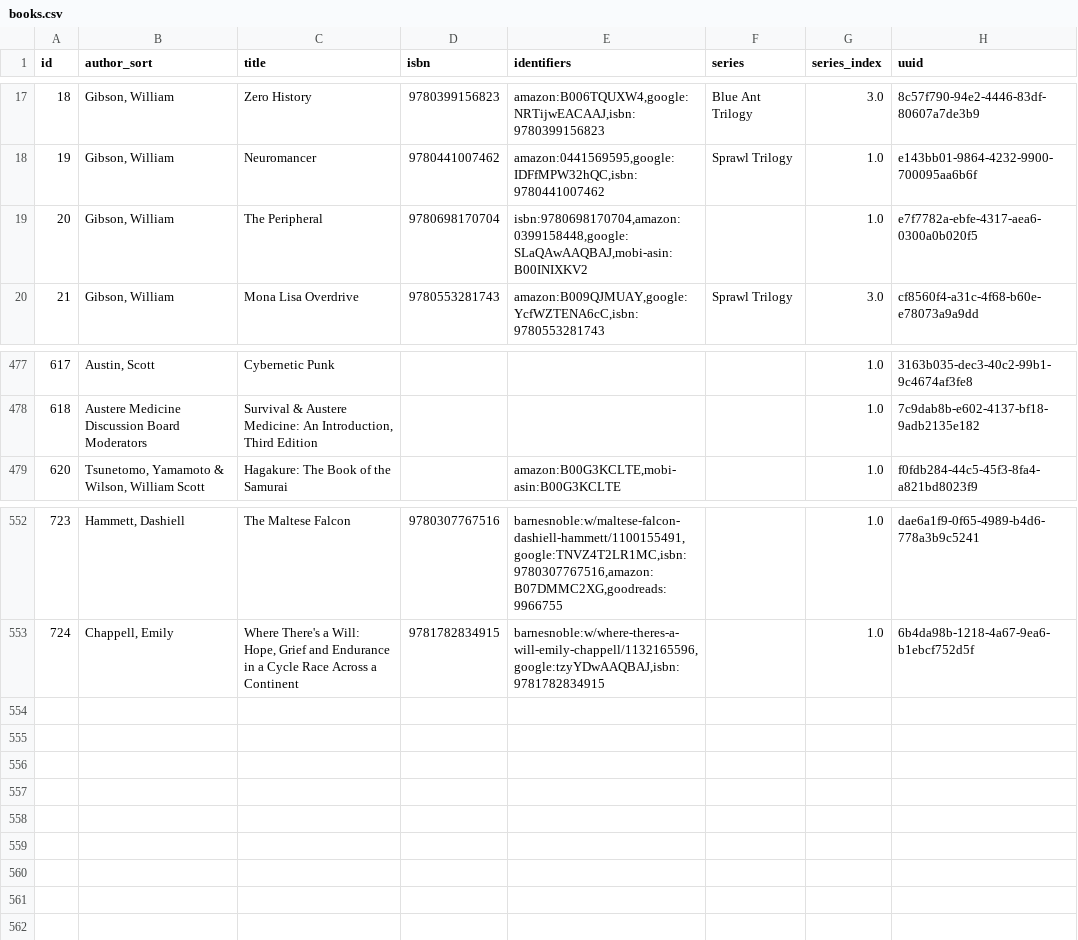
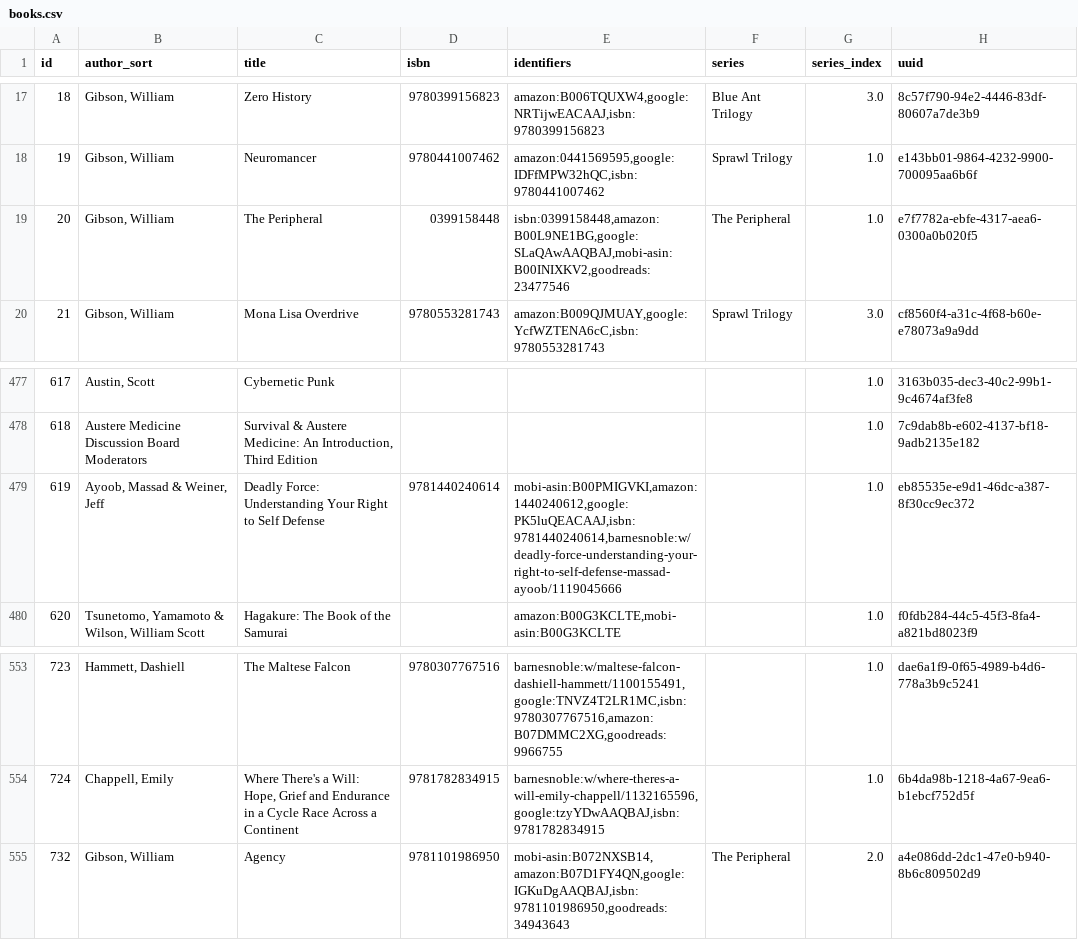
Before and after one commit to pigmonkey/pig-monkey.com, a CSV file: content/media/library/books.csv, drawn as a sheet; only a part is shown, gaps mark what is left out.

Commit message:
update books

```diff
--- a/content/media/library/books.csv
+++ b/content/media/library/books.csv
@@ -18,3 +18,3 @@ id,author_sort,title,isbn,identifiers,series,series_index,uuid
 "19","Gibson, William","Neuromancer","9780441007462","amazon:0441569595,google:IDFfMPW32hQC,isbn:9780441007462","Sprawl Trilogy","1.0","e143bb01-9864-4232-9900-700095aa6b6f"
-"20","Gibson, William","The Peripheral","9780698170704","isbn:9780698170704,amazon:0399158448,google:SLaQAwAAQBAJ,mobi-asin:B00INIXKV2","","1.0","e7f7782a-ebfe-4317-aea6-0300a0b020f5"
+"20","Gibson, William","The Peripheral","0399158448","isbn:0399158448,amazon:B00L9NE1BG,google:SLaQAwAAQBAJ,mobi-asin:B00INIXKV2,goodreads:23477546","The Peripheral","1.0","e7f7782a-ebfe-4317-aea6-0300a0b020f5"
 "21","Gibson, William","Mona Lisa Overdrive","9780553281743","amazon:B009QJMUAY,google:YcfWZTENA6cC,isbn:9780553281743","Sprawl Trilogy","3.0","cf8560f4-a31c-4f68-b60e-e78073a9a9dd"
@@ -478,2 +478,3 @@ id,author_sort,title,isbn,identifiers,series,series_index,uuid
 "618","Austere Medicine Discussion Board Moderators","Survival & Austere Medicine: An Introduction, Third Edition","","","","1.0","7c9dab8b-e602-4137-bf18-9adb2135e182"
+"619","Ayoob, Massad & Weiner, Jeff","Deadly Force: Understanding Your Right to Self Defense","9781440240614","mobi-asin:B00PMIGVKI,amazon:1440240612,google:PK5luQEACAAJ,isbn:9781440240614,barnesnoble:w/deadly-force-understanding-your-right-to-self-defense-massad-ayoob/1119045666","","1.0","eb85535e-e9d1-46dc-a387-8f30cc9ec372"
 "620","Tsunetomo, Yamamoto & Wilson, William Scott","Hagakure: The Book of the Samurai","","amazon:B00G3KCLTE,mobi-asin:B00G3KCLTE","","1.0","f0fdb284-44c5-45f3-8fa4-a821bd8023f9"
@@ -553 +554,2 @@ id,author_sort,title,isbn,identifiers,series,series_index,uuid
 "724","Chappell, Emily","Where There's a Will: Hope, Grief and Endurance in a Cycle Race Across a Continent","9781782834915","barnesnoble:w/where-theres-a-will-emily-chappell/1132165596,google:tzyYDwAAQBAJ,isbn:9781782834915","","1.0","6b4da98b-1218-4a67-9ea6-b1ebcf752d5f"
+"732","Gibson, William","Agency","9781101986950","mobi-asin:B072NXSB14,amazon:B07D1FY4QN,google:IGKuDgAAQBAJ,isbn:9781101986950,goodreads:34943643","The Peripheral","2.0","a4e086dd-2dc1-47e0-b940-8b6c809502d9"
```
Also changed, not shown: 1 other file.
